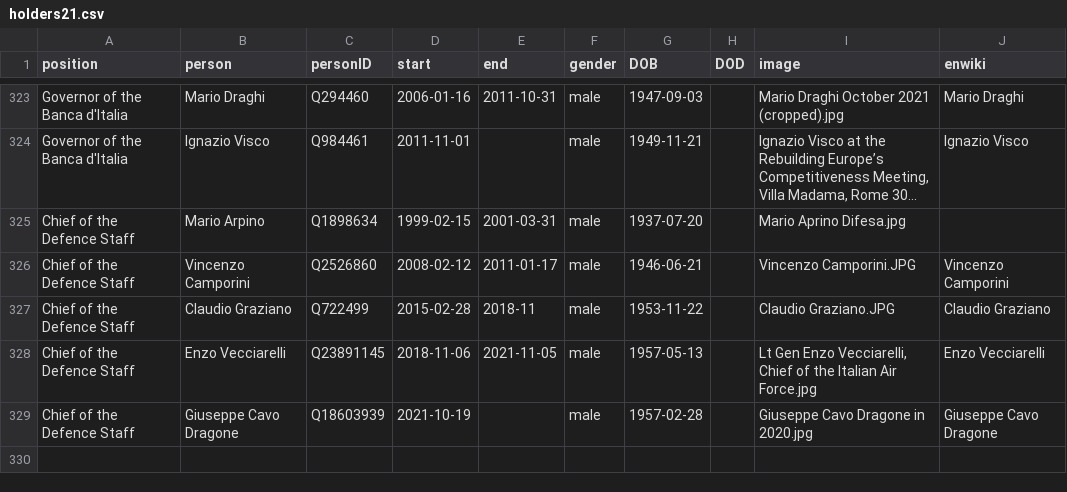
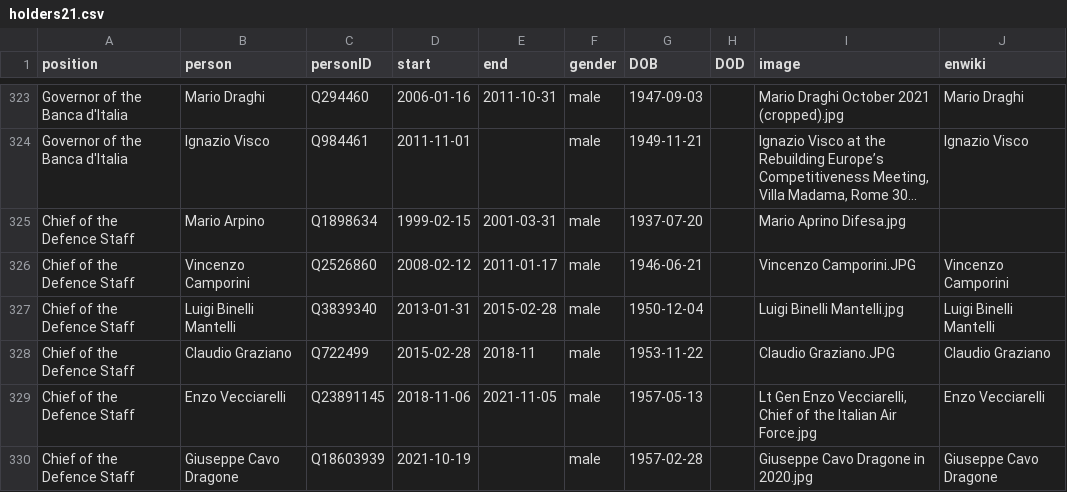
Before and after one commit to every-politician-scrapers/italy-ministers, a CSV file: html/holders21.csv, drawn as a sheet; only a part is shown, gaps mark what is left out; long unchanged cells end in ….

```diff
--- a/html/holders21.csv
+++ b/html/holders21.csv
@@ -326,2 +326,3 @@ Chief of the Defence Staff,Mario Arpino,Q1898634,1999-02-15,2001-03-31,male,1937
 Chief of the Defence Staff,Vincenzo Camporini,Q2526860,2008-02-12,2011-01-17,male,1946-06-21,,Vincenzo Camporini.JPG,Vincenzo Camporini
+Chief of the Defence Staff,Luigi Binelli Mantelli,Q3839340,2013-01-31,2015-02-28,male,1950-12-04,,Luigi Binelli Mantelli.jpg,Luigi Binelli Mantelli
 Chief of the Defence Staff,Claudio Graziano,Q722499,2015-02-28,2018-11,male,1953-11-22,,Claudio Graziano.JPG,Claudio Graziano
```
Also changed, not shown: 1 other file.
